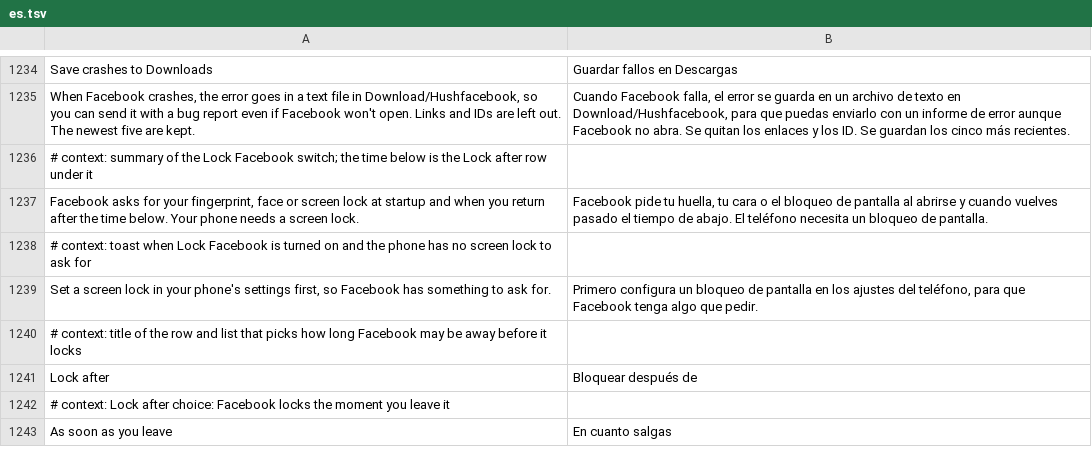
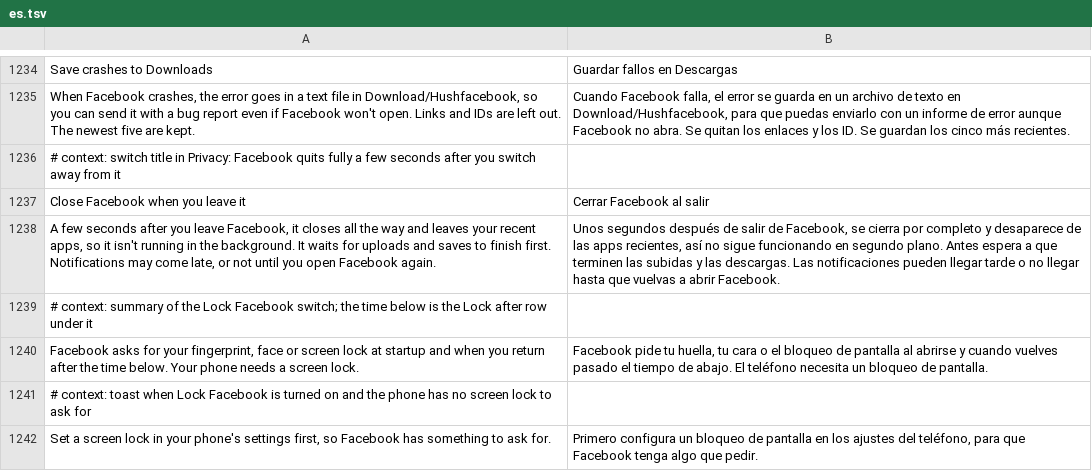
Before and after one commit to JhouHank/HushFacebook, a TSV file: extensions/shared/library/src/main/l10n/es.tsv, drawn as a sheet; only a part is shown, gaps mark what is left out; the shorter side is filled out with more unchanged rows; the diff names each change by its address in the sheet, - before the commit and + after, or states it on an @@ line.

```diff
--- a/extensions/shared/library/src/main/l10n/es.tsv
+++ b/extensions/shared/library/src/main/l10n/es.tsv
+row 1236: # context: switch title in Privacy: Facebook quits fully a few seconds after you switch away from it
+row 1237: Close Facebook when you leave it | Cerrar Facebook al salir
+row 1238: A few seconds after you leave Facebook, it closes all the way and leaves your recent apps, so it isn't running in the background. It waits for uploads and saves to finish first. Notifications may come late, or not until you open Facebook again. | Unos segundos después de salir de Facebook, se cierra por completo y desaparece de las apps recientes, así no sigue funcionando en segundo plano. Antes espera a que terminen las subidas y las descargas. Las notificaciones pueden llegar tarde o no llegar hasta que vuelvas a abrir Facebook.
```
Also changed, not shown: extensions/shared/library/src/main/l10n/de.tsv, extensions/shared/library/src/main/l10n/in.tsv, 19 other files.
